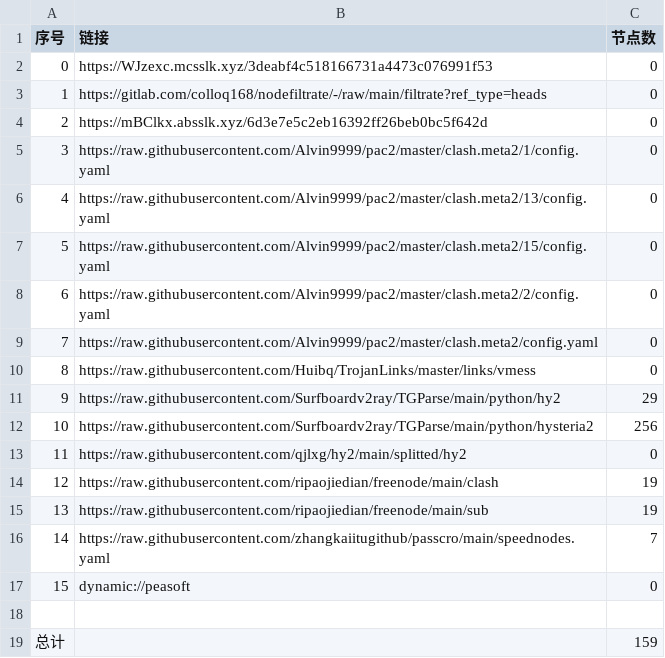
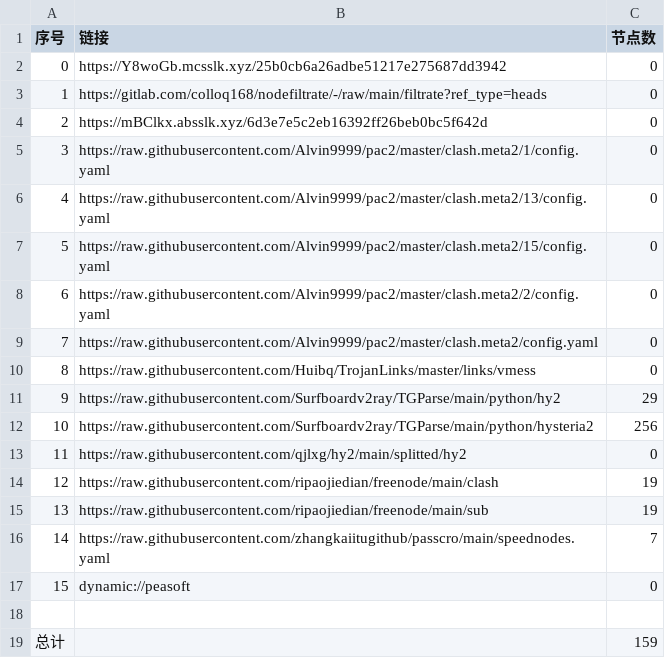
Before and after one commit to wenma77/AutoMergePublicNodes, a CSV file: list_result.csv, drawn as a sheet.

```diff
--- a/list_result.csv
+++ b/list_result.csv
@@ -1,3 +1,3 @@
 序号,链接,节点数
-0,https://WJzexc.mcsslk.xyz/3deabf4c518166731a4473c076991f53,0
+0,https://Y8woGb.mcsslk.xyz/25b0cb6a26adbe51217e275687dd3942,0
 1,https://gitlab.com/colloq168/nodefiltrate/-/raw/main/filtrate?ref_type=heads,0
```
Also changed, not shown: 3 other files.
